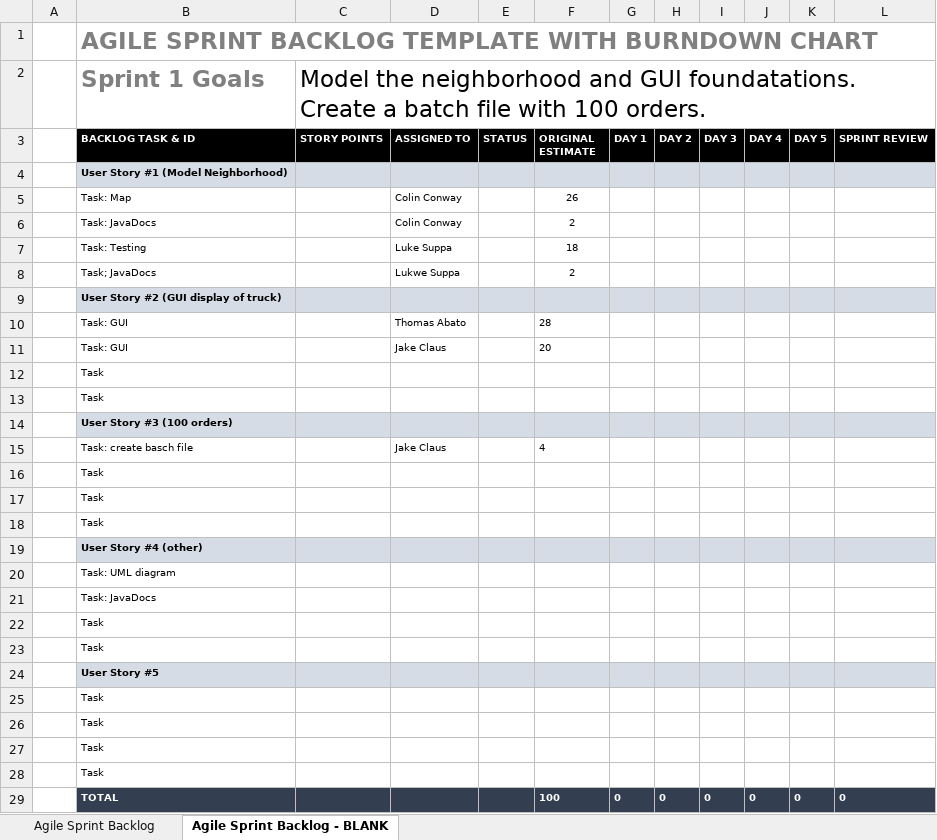
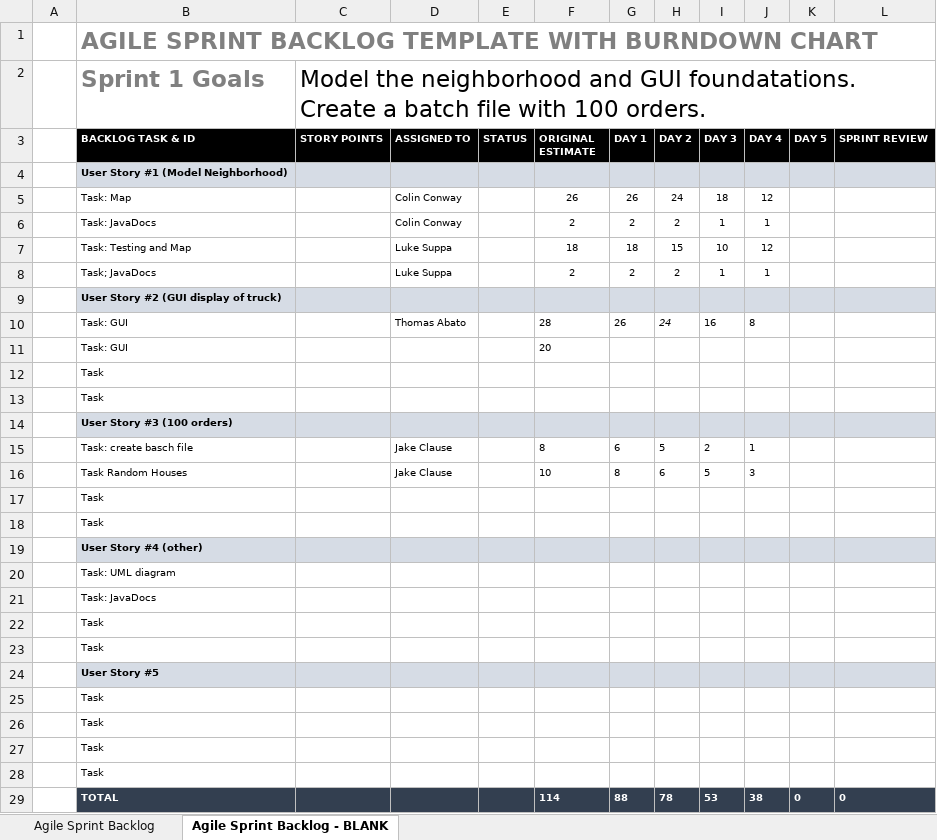
Before and after one commit to tabato/sandwichTruckProj., an Excel workbook: Sprint-Backlog-Burndown-Chart.xlsx, sheet Agile Sprint Backlog - BLANK, drawn as a sheet; values as stored, in another font and other column widths than the file's, no borders; charts and pictures not drawn; removed rows and columns are numbered as before the commit, all else as after; the diff names each change by its address in the sheet, - before the commit and + after, or states it on an @@ line.

Commit message:
updated burndown chart

```diff
--- a/Sprint-Backlog-Burndown-Chart.xlsx (sheet Agile Sprint Backlog - BLANK)
+++ b/Sprint-Backlog-Burndown-Chart.xlsx (sheet Agile Sprint Backlog - BLANK)
-row 5:  | Task: Map |  | Colin Conway |  | 26
-row 6:  | Task: JavaDocs |  | Colin Conway |  | 2
-row 7:  | Task: Testing |  | Luke Suppa |  | 18
-row 8:  | Task; JavaDocs |  | Lukwe Suppa |  | 2
+row 5:  | Task: Map |  | Colin Conway |  | 26 | 26 | 24 | 18 | 12
+row 6:  | Task: JavaDocs |  | Colin Conway |  | 2 | 2 | 2 | 1 | 1
+row 7:  | Task: Testing and Map |  | Luke Suppa |  | 18 | 18 | 15 | 10 | 12
+row 8:  | Task; JavaDocs |  | Luke Suppa |  | 2 | 2 | 2 | 1 | 1
-row 10:  | Task: GUI |  | Thomas Abato |  | 28
+row 10:  | Task: GUI |  | Thomas Abato |  | 28 | 26 | 24 | 16 | 8
-D11 (ASSIGNED TO): Jake Claus
+D11 (ASSIGNED TO): (empty)
-row 15:  | Task: create basch file |  | Jake Claus |  | 4
-row 16:  | Task
+row 15:  | Task: create basch file |  | Jake Clause |  | 8 | 6 | 5 | 2 | 1
+row 16:  | Task Random Houses |  | Jake Clause |  | 10 | 8 | 6 | 5 | 3
-row 29:  | TOTAL |  |  |  | 100 | 0 | 0 | 0 | 0 | 0 | 0
+row 29:  | TOTAL |  |  |  | 114 | 88 | 78 | 53 | 38 | 0 | 0
```
Also changed, not shown: charts or pictures.
